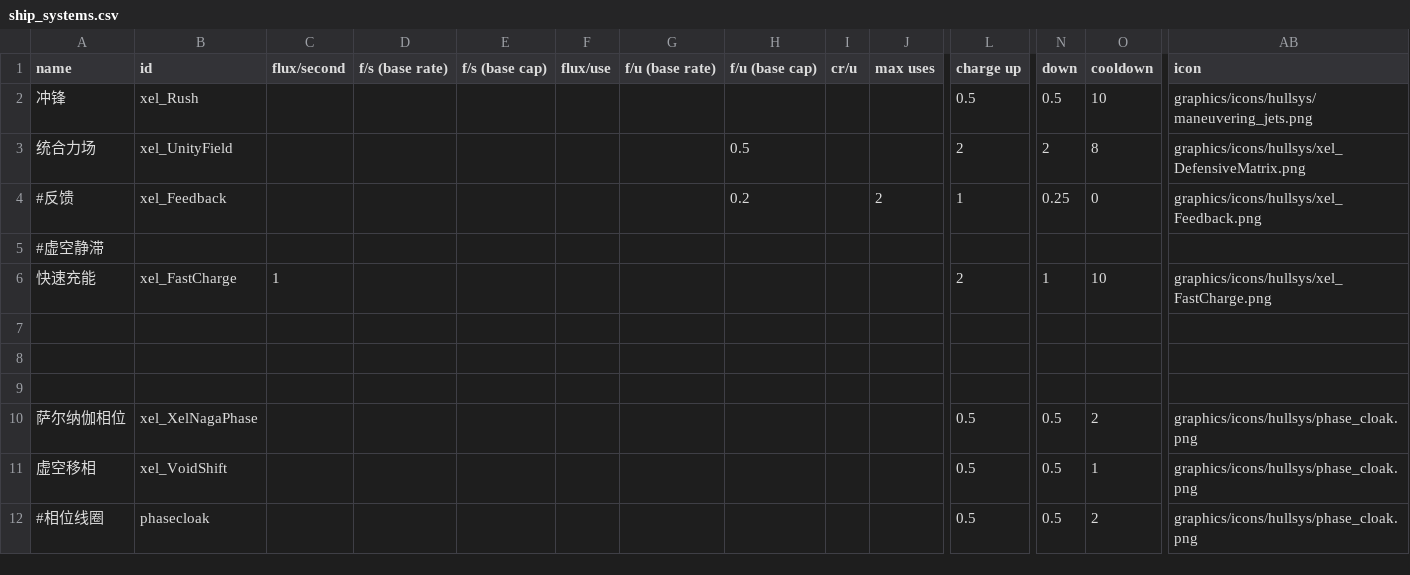
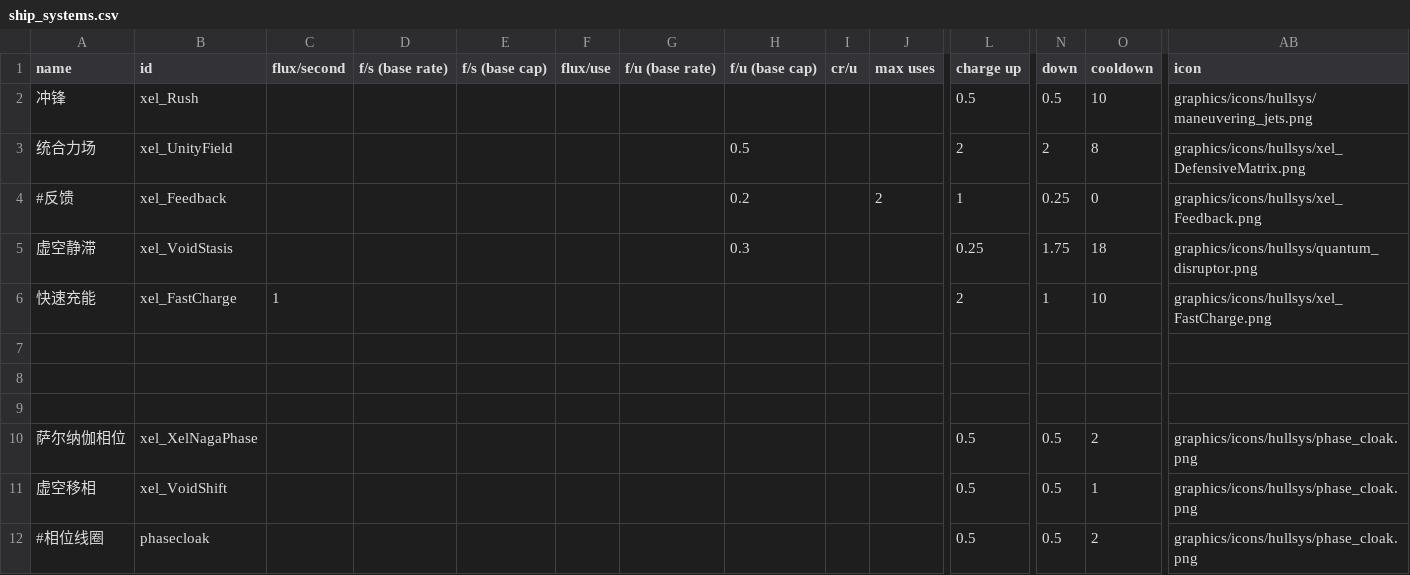
Before and after one commit to AErotoze/XelNaga, a CSV file: data/shipsystems/ship_systems.csv, drawn as a sheet; only a part is shown, gaps mark what is left out; removed rows and columns are numbered as before the commit, all else as after; rows hold the shown columns only; the diff names each change by its address in the sheet, - before the commit and + after, or states it on an @@ line.

```diff
--- a/data/shipsystems/ship_systems.csv
+++ b/data/shipsystems/ship_systems.csv
-row 5: #虚空静滞
+row 5: 虚空静滞 | xel_VoidStasis |  |  |  |  |  | 0.3 |  |  | 0.25 | 1.75 | 18 | graphics/icons/hullsys/quantum_disruptor.png
```
Also changed, not shown: data/hullmods/hull_mods.csv, data/hulls/ship_data.csv, 19 other files.
